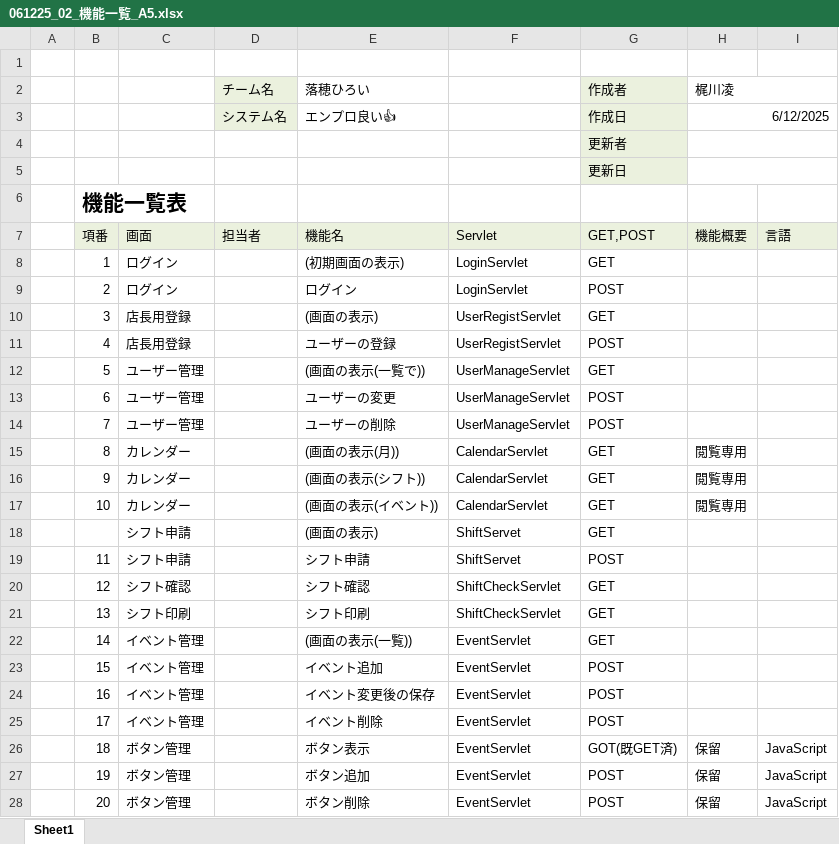
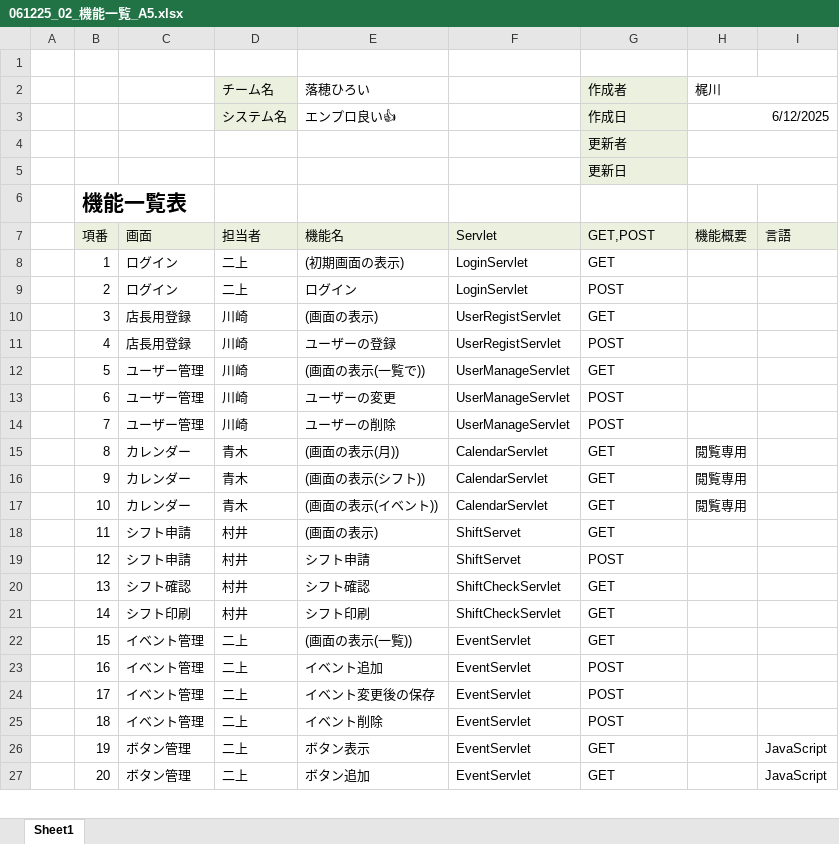
Before and after one commit to plusdojo2025/A5, an Excel workbook: documents/外部設計/061225_02_機能一覧_A5.xlsx, sheet Sheet1, drawn as a sheet; only a part is shown; values as stored, in another font and other column widths than the file's, no borders; removed rows and columns are numbered as before the commit, all else as after; the diff covers the shown part only; the diff names each change by its address in the sheet, - before the commit and + after, or states it on an @@ line.

```diff
--- a/documents/外部設計/061225_02_機能一覧_A5.xlsx (sheet Sheet1)
+++ b/documents/外部設計/061225_02_機能一覧_A5.xlsx (sheet Sheet1)
-H2: 梶川凌
+H2: 梶川
-D8:D9 (チーム名): (empty)
+D8:D9 (チーム名): 二上
-D10:D14 (チーム名): (empty)
+D10:D14 (チーム名): 川崎
-D15:D17 (チーム名): (empty)
+D15:D17 (チーム名): 青木
-row 18:  |  | シフト申請 |  | (画面の表示) | ShiftServet | GET
-D18:D21 (チーム名): (empty)
+D18:D21 (チーム名): 村井
-E18 (落穂ひろい): シフト申請
+E18 (落穂ひろい): (画面の表示)
-G18 (作成者): POST
+G18 (作成者): GET
-C19: シフト確認
+C19: シフト申請
-E19 (落穂ひろい): シフト確認
+E19 (落穂ひろい): シフト申請
-F19: ShiftCheckServlet
+F19: ShiftServet
-G19 (作成者): GET
+G19 (作成者): POST
-C20: シフト印刷
+C20: シフト確認
-E20 (落穂ひろい): シフト印刷
+E20 (落穂ひろい): シフト確認
-C21: イベント管理
+C21: シフト印刷
-E21 (落穂ひろい): (画面の表示(一覧))
+E21 (落穂ひろい): シフト印刷
-F21: EventServlet
+F21: ShiftCheckServlet
-D22:D27 (チーム名): (empty)
+D22:D27 (チーム名): 二上
-E22 (落穂ひろい): イベント追加
+E22 (落穂ひろい): (画面の表示(一覧))
-G22 (作成者): POST
+G22 (作成者): GET
-E23 (落穂ひろい): イベント変更後の保存
+E23 (落穂ひろい): イベント追加
-E24 (落穂ひろい): イベント削除
+E24 (落穂ひろい): イベント変更後の保存
-C25: ボタン管理
+C25: イベント管理
-E25 (落穂ひろい): ボタン表示
+E25 (落穂ひろい): イベント削除
-G25 (作成者): GOT(既GET済)
+G25 (作成者): POST
-H25:H27 (梶川): 保留
+H25:H27 (梶川): (empty)
-I25: JavaScript
+I25: (empty)
-E26 (落穂ひろい): ボタン追加
+E26 (落穂ひろい): ボタン表示
-G26:G27 (作成者): POST
+G26:G27 (作成者): GET
-E27 (落穂ひろい): ボタン削除
+E27 (落穂ひろい): ボタン追加
```
Also changed, not shown: 1 added row and 22 edited cells elsewhere in this sheet, documents/外部設計/061225_データベース設計書_落穂ひろい.xlsx, 1 other file.
